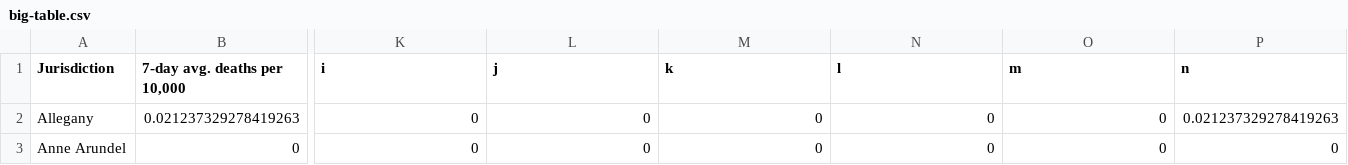
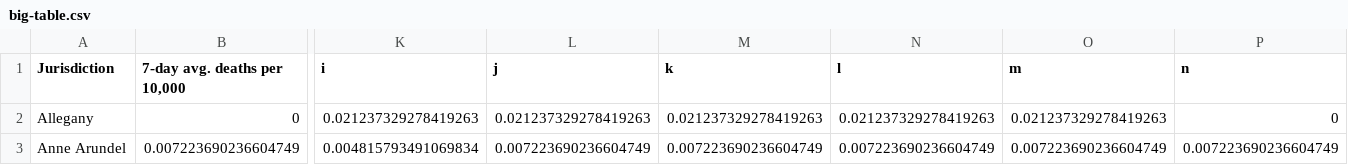
Before and after one commit to Baltimore-Sun/md-covid-scraper, a CSV file: big-table.csv, drawn as a sheet; only a part is shown, gaps mark what is left out; the diff covers the shown part only; the diff names each change by its address in the sheet, - before the commit and + after, or states it on an @@ line.

```diff
--- a/big-table.csv
+++ b/big-table.csv
-B2 (7-day avg. deaths per 10,000): 0.021237329278419263
+B2 (7-day avg. deaths per 10,000): 0
-K2 (i): 0
+K2 (i): 0.021237329278419263
-L2 (j): 0
+L2 (j): 0.021237329278419263
-M2 (k): 0
+M2 (k): 0.021237329278419263
-N2 (l): 0
+N2 (l): 0.021237329278419263
-O2 (m): 0
+O2 (m): 0.021237329278419263
-P2 (n): 0.021237329278419263
+P2 (n): 0
-B3 (7-day avg. deaths per 10,000): 0
+B3 (7-day avg. deaths per 10,000): 0.007223690236604749
-K3 (i): 0
+K3 (i): 0.004815793491069834
-L3 (j): 0
+L3 (j): 0.007223690236604749
-M3 (k): 0
+M3 (k): 0.007223690236604749
-N3 (l): 0
+N3 (l): 0.007223690236604749
-O3 (m): 0
+O3 (m): 0.007223690236604749
-P3 (n): 0
+P3 (n): 0.007223690236604749
```
Also changed, not shown: 131 edited cells elsewhere in this file, age_graphic.csv, graphic-top.csv, 4 other files.
